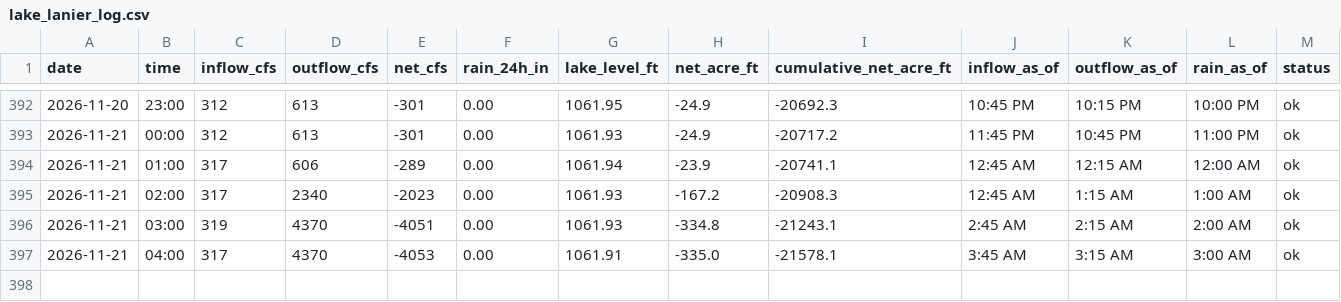
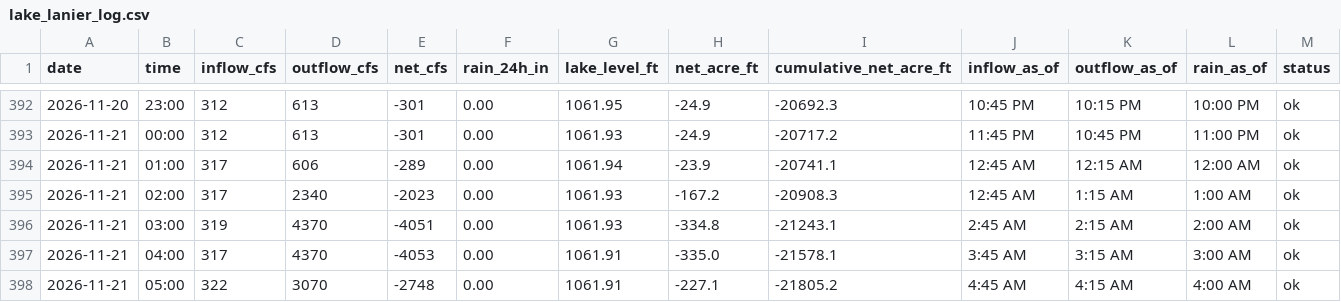
Before and after one commit to rjcanfield139-thwg/lake-lanier-logger, a CSV file: data/lake_lanier_log.csv, drawn as a sheet; only a part is shown, gaps mark what is left out.

```diff
--- a/data/lake_lanier_log.csv
+++ b/data/lake_lanier_log.csv
@@ -397 +397,2 @@ date,time,inflow_cfs,outflow_cfs,net_cfs,rain_24h_in,lake_level_ft,net_acre_ft,c
 2026-11-21,04:00,317,4370,-4053,0.00,1061.91,-335.0,-21578.1,3:45 AM,3:15 AM,3:00 AM,ok
+2026-11-21,05:00,322,3070,-2748,0.00,1061.91,-227.1,-21805.2,4:45 AM,4:15 AM,4:00 AM,ok
```
Also changed, not shown: data/lake_lanier_daily.csv.
